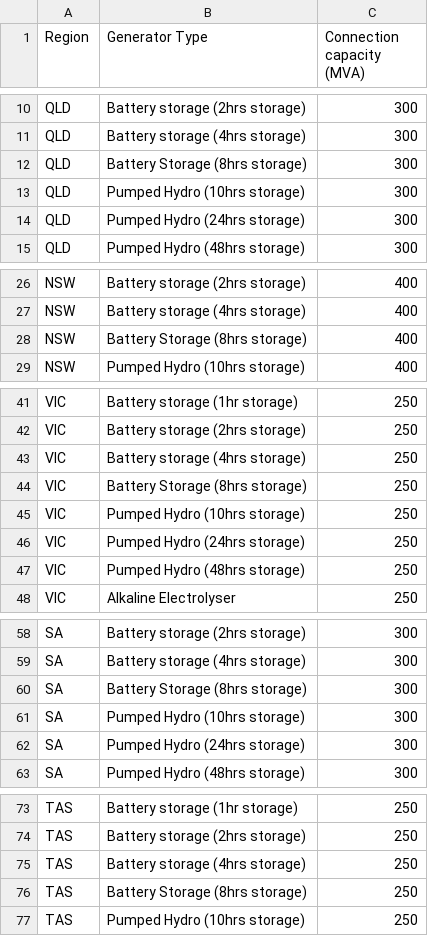
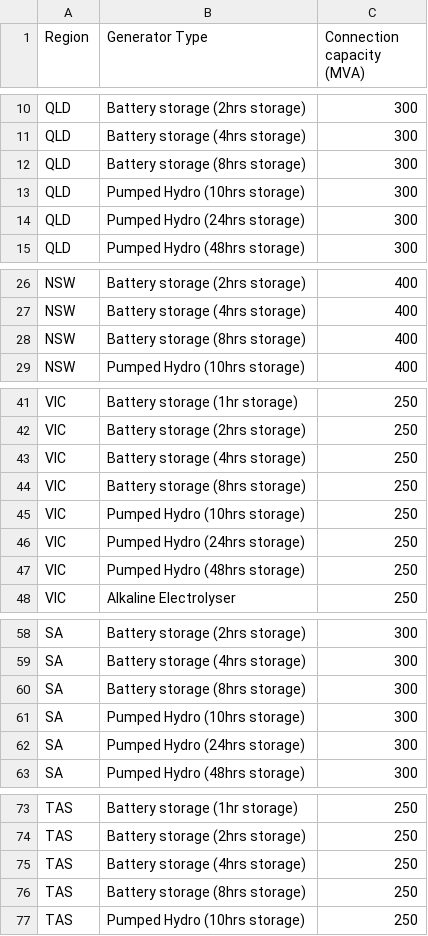
Before and after one commit to Open-ISP/ISPyPSA, a CSV file: src/ispypsa/templater/manually_extracted_template_tables/7.5/connection_capacity_non_vre.csv, drawn as a sheet; only a part is shown, gaps mark what is left out.

Commit message:
lowercase battery technology names in IASR tables to remove tied fuzzy matches (#146)

```diff
--- a/src/ispypsa/templater/manually_extracted_template_tables/7.5/connection_capacity_non_vre.csv
+++ b/src/ispypsa/templater/manually_extracted_template_tables/7.5/connection_capacity_non_vre.csv
@@ -11,3 +11,3 @@ QLD,Battery storage (2hrs storage),300
 QLD,Battery storage (4hrs storage),300
-QLD,Battery Storage (8hrs storage),300
+QLD,Battery storage (8hrs storage),300
 QLD,Pumped Hydro (10hrs storage),300
@@ -27,3 +27,3 @@ NSW,Battery storage (2hrs storage),400
 NSW,Battery storage (4hrs storage),400
-NSW,Battery Storage (8hrs storage),400
+NSW,Battery storage (8hrs storage),400
 NSW,Pumped Hydro (10hrs storage),400
@@ -43,3 +43,3 @@ VIC,Battery storage (2hrs storage),250
 VIC,Battery storage (4hrs storage),250
-VIC,Battery Storage (8hrs storage),250
+VIC,Battery storage (8hrs storage),250
 VIC,Pumped Hydro (10hrs storage),250
@@ -59,3 +59,3 @@ SA,Battery storage (2hrs storage),300
 SA,Battery storage (4hrs storage),300
-SA,Battery Storage (8hrs storage),300
+SA,Battery storage (8hrs storage),300
 SA,Pumped Hydro (10hrs storage),300
@@ -75,3 +75,3 @@ TAS,Battery storage (2hrs storage),250
 TAS,Battery storage (4hrs storage),250
-TAS,Battery Storage (8hrs storage),250
+TAS,Battery storage (8hrs storage),250
 TAS,Pumped Hydro (10hrs storage),250
```
Also changed, not shown: 3 other files.
